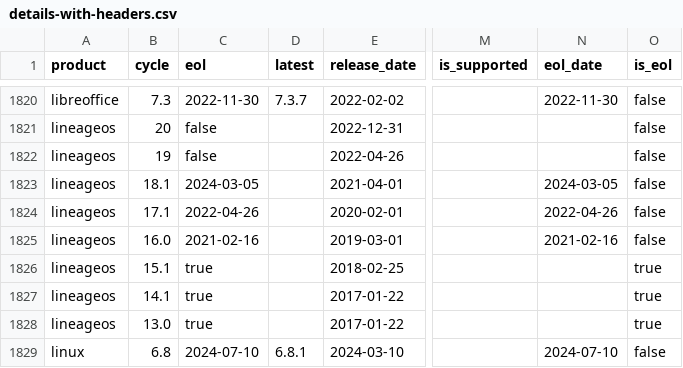
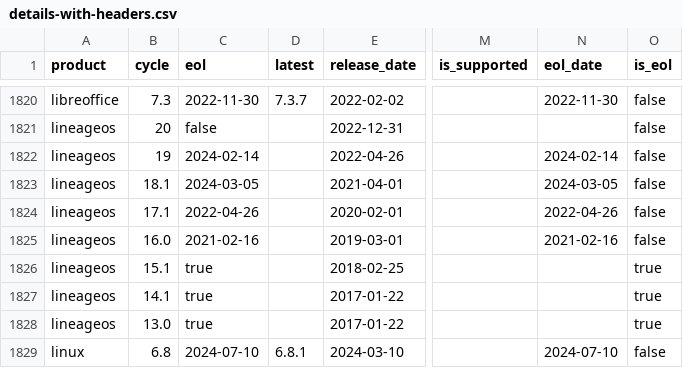
Before and after one commit to adriens/endoflife-date-snapshots, a CSV file: data/details-with-headers.csv, drawn as a sheet; only a part is shown, gaps mark what is left out; the diff covers the shown part only; the diff names each change by its address in the sheet, - before the commit and + after, or states it on an @@ line.

```diff
--- a/data/details-with-headers.csv
+++ b/data/details-with-headers.csv
-C1822 (eol): false
+C1822 (eol): 2024-02-14
-N1822 (eol_date): (empty)
+N1822 (eol_date): 2024-02-14
```
Also changed, not shown: 4 added rows, 4 removed rows and 33 edited cells elsewhere in this file.
